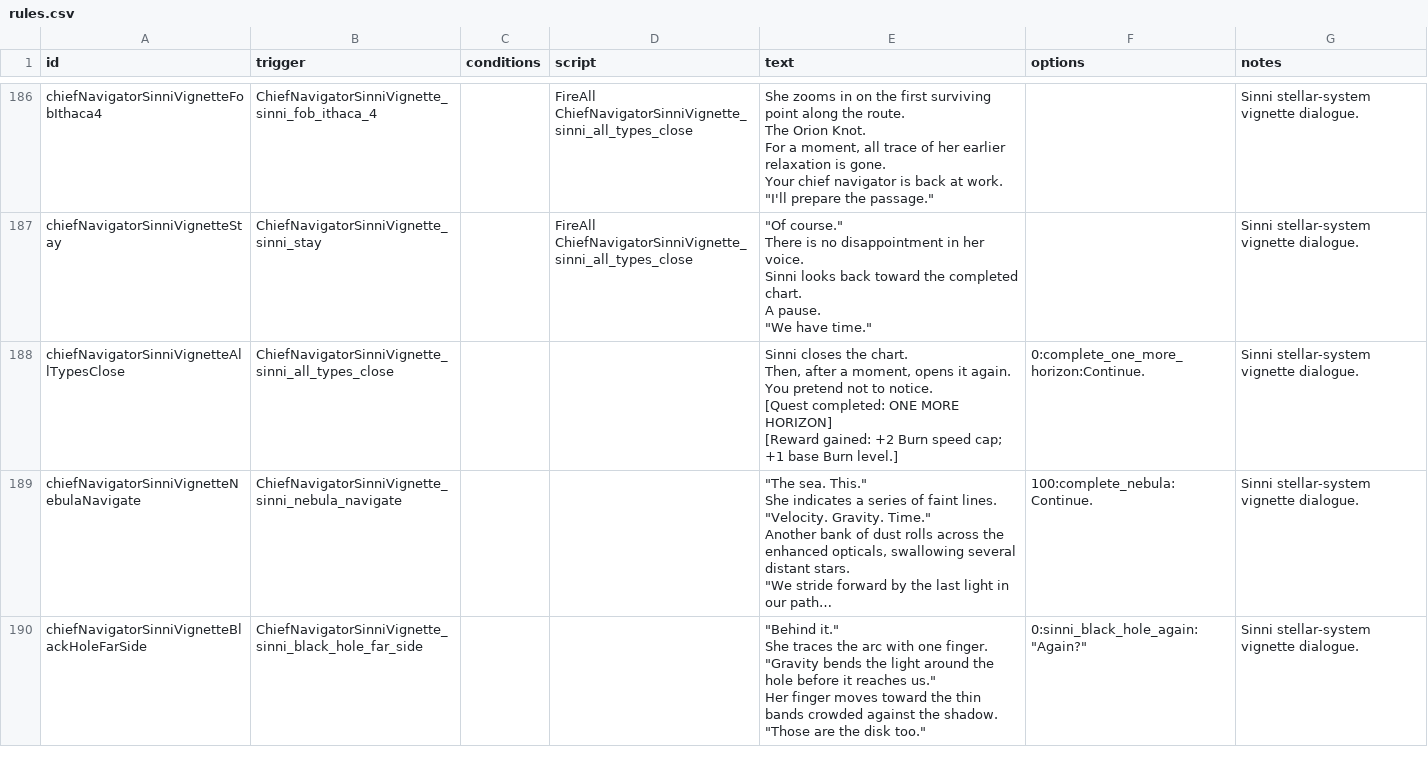
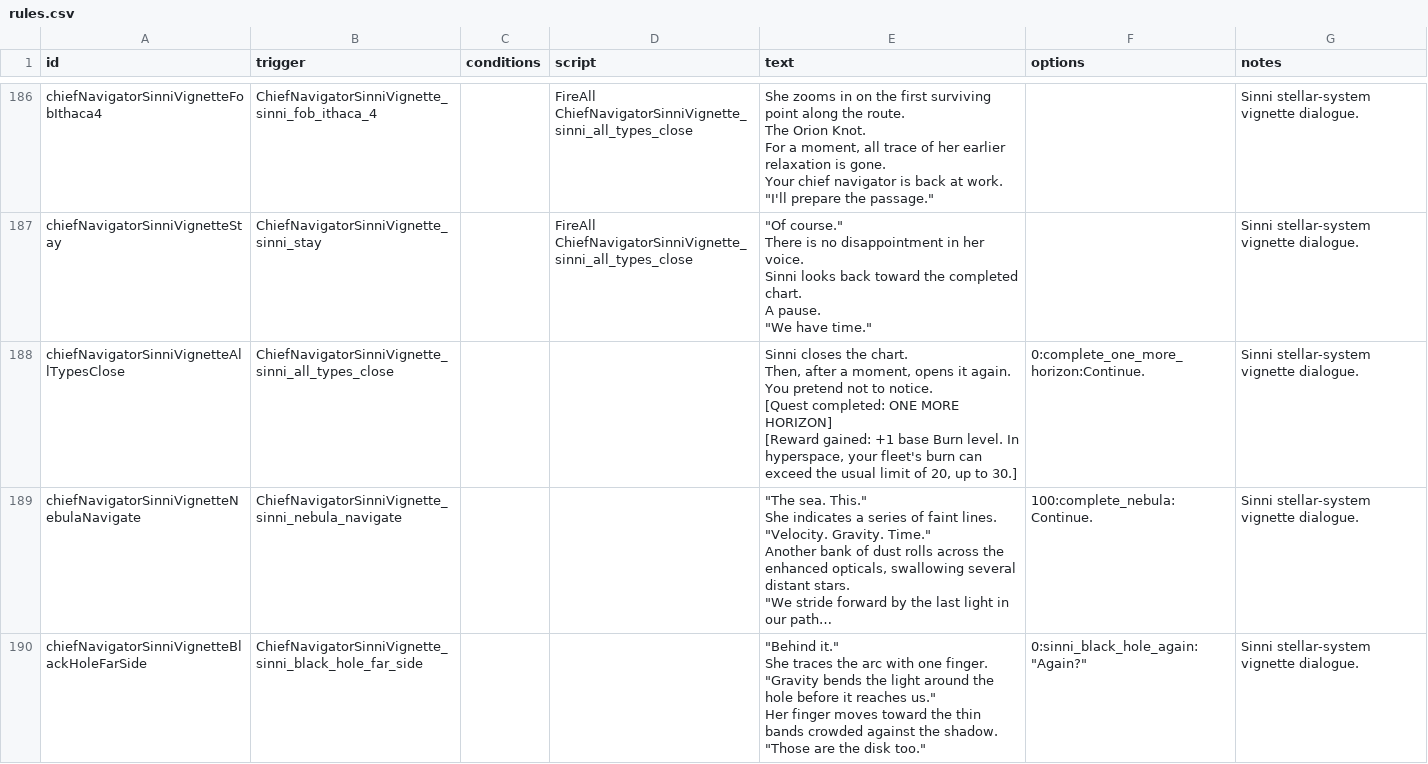
Before and after one commit to c4tntnitro-netizen/Chief-Navigator, a CSV file: data/campaign/rules.csv, drawn as a sheet; only a part is shown, gaps mark what is left out; long unchanged cells end in …; the diff names each change by its address in the sheet, - before the commit and + after, or states it on an @@ line.

Commit message:
Lift the hyperspace burn cap, stop wall-module drift, speed up Sanzu clouds
One More Horizon reward: in hyperspace the fleet's burn can exceed the
usual limit of 20, up to 30 (SinniBurnCap, a storm-style velocity push
modeled on vanilla HyperStormBoost). The +1 base Burn level stays; the
inert +2 "burn speed cap" movement-speed modifier is removed and old
saves have it cleared. Adds the CompleteOneMoreHorizon console command.

Ithaca wall modules and the Breach Defense Station clear their stored
campaign velocity when re-pinned, so they no longer drift 40 units per
background update or log the anchor warning every half second. The
warning now logs once per station per load.

Sanzu cloud renderer: rim colour set once per ellipse, precomputed rim
trig, coarse culling before path sampling and reusable vectors. Output
is pixel-identical; per-frame garbage drops to zero and both cloud
layers render about twice as fast. New optional LunaLib setting
"Sanzu clouds" (Campaign tab, default on) turns off both cloud banks
while keeping the glints and planet vapor.

Runtime: jars/ChiefNavigator.release-20261120.jar differs from
upkeep-once in exactly these nine classes. Tests: SinniBurnCap,
WallModuleDrift and SanzuCloudRender regressions added; vignette
regressions updated; RulesCsvValidation finds the RC8 loader.
The Sinni accelerated start (CN-035) is held back and not included.

```diff
--- a/data/campaign/rules.csv
+++ b/data/campaign/rules.csv
-E188 (text): …[Reward gained: +2 Burn speed cap; +1 base Burn level.]
+E188 (text): …[Reward gained: +1 base Burn level. In hyperspace, your fleet's burn can exceed the usual limit of 20, up to 30.]
```
Also changed, not shown: 26 other files.
